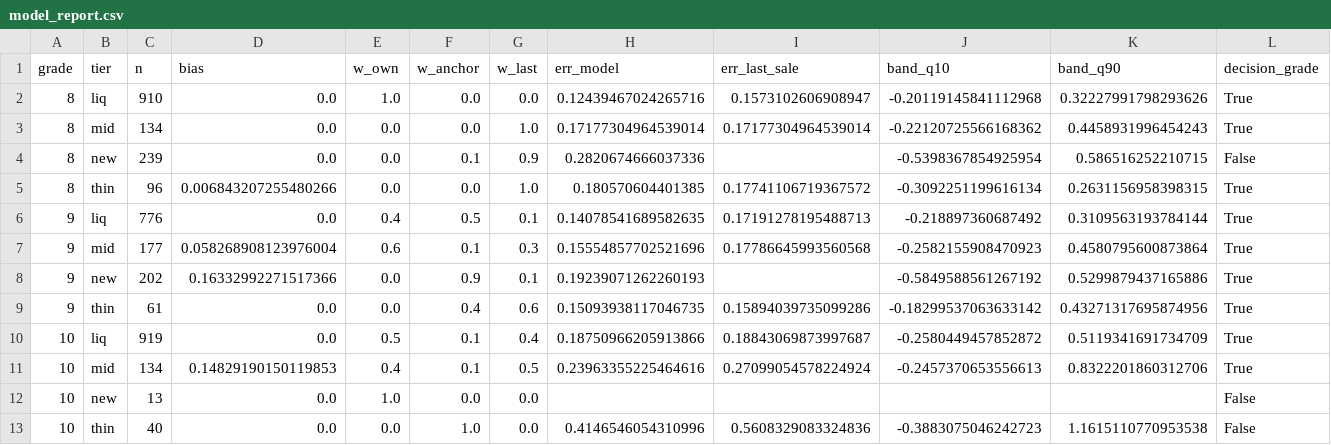
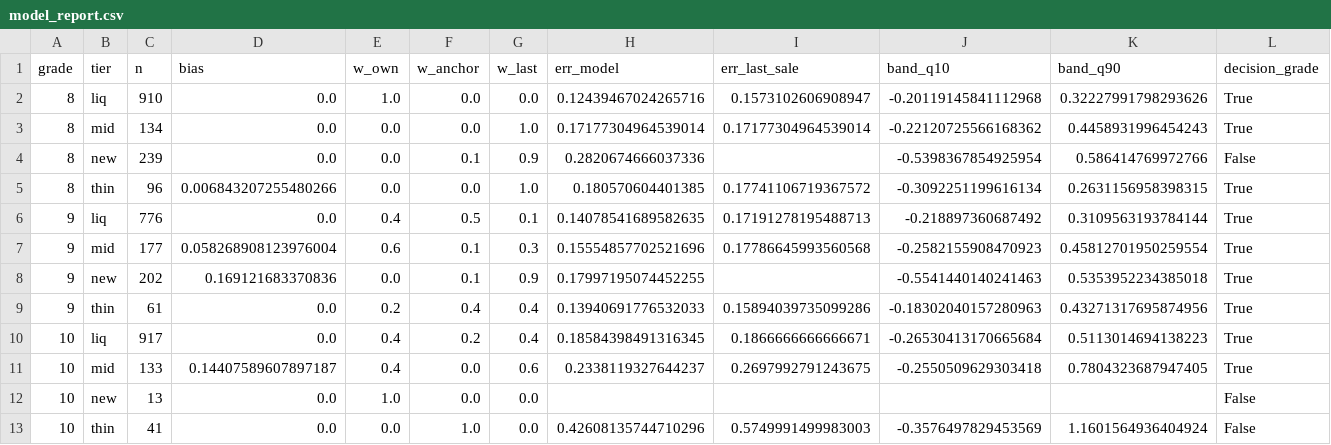
Before and after one commit to Nuttzx/testapp, a CSV file: data/out/model_report.csv, drawn as a sheet.

```diff
--- a/data/out/model_report.csv
+++ b/data/out/model_report.csv
@@ -3,11 +3,11 @@ grade,tier,n,bias,w_own,w_anchor,w_last,err_model,err_last_sale,band_q10,band_q9
 8,mid,134,0.0,0.0,0.0,1.0,0.17177304964539014,0.17177304964539014,-0.22120725566168362,0.4458931996454243,True
-8,new,239,0.0,0.0,0.1,0.9,0.2820674666037336,,-0.5398367854925954,0.586516252210715,False
+8,new,239,0.0,0.0,0.1,0.9,0.2820674666037336,,-0.5398367854925954,0.586414769972766,False
 8,thin,96,0.006843207255480266,0.0,0.0,1.0,0.180570604401385,0.17741106719367572,-0.3092251199616134,0.2631156958398315,True
 9,liq,776,0.0,0.4,0.5,0.1,0.14078541689582635,0.17191278195488713,-0.218897360687492,0.3109563193784144,True
-9,mid,177,0.058268908123976004,0.6,0.1,0.3,0.15554857702521696,0.17786645993560568,-0.2582155908470923,0.4580795600873864,True
-9,new,202,0.16332992271517366,0.0,0.9,0.1,0.19239071262260193,,-0.5849588561267192,0.5299879437165886,True
-9,thin,61,0.0,0.0,0.4,0.6,0.15093938117046735,0.15894039735099286,-0.18299537063633142,0.43271317695874956,True
-10,liq,919,0.0,0.5,0.1,0.4,0.18750966205913866,0.18843069873997687,-0.2580449457852872,0.5119341691734709,True
-10,mid,134,0.14829190150119853,0.4,0.1,0.5,0.23963355225464616,0.27099054578224924,-0.2457370653556613,0.8322201860312706,True
+9,mid,177,0.058268908123976004,0.6,0.1,0.3,0.15554857702521696,0.17786645993560568,-0.2582155908470923,0.45812701950259554,True
+9,new,202,0.169121683370836,0.0,0.1,0.9,0.17997195074452255,,-0.5541440140241463,0.5353952234385018,True
+9,thin,61,0.0,0.2,0.4,0.4,0.13940691776532033,0.15894039735099286,-0.18302040157280963,0.43271317695874956,True
+10,liq,917,0.0,0.4,0.2,0.4,0.18584398491316345,0.1866666666666671,-0.26530413170665684,0.5113014694138223,True
+10,mid,133,0.14407589607897187,0.4,0.0,0.6,0.2338119327644237,0.2697992791243675,-0.2550509629303418,0.7804323687947405,True
 10,new,13,0.0,1.0,0.0,0.0,,,,,False
-10,thin,40,0.0,0.0,1.0,0.0,0.4146546054310996,0.5608329083324836,-0.3883075046242723,1.1615110770953538,False
+10,thin,41,0.0,0.0,1.0,0.0,0.42608135744710296,0.5749991499983003,-0.3576497829453569,1.1601564936404924,False
```
Also changed, not shown: data/out/anchor_ratios.csv, data/out/holdings_eval.csv, 9 other files.
